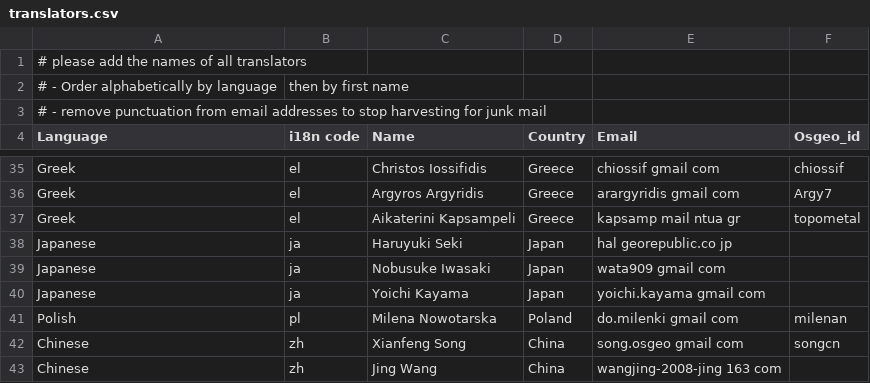
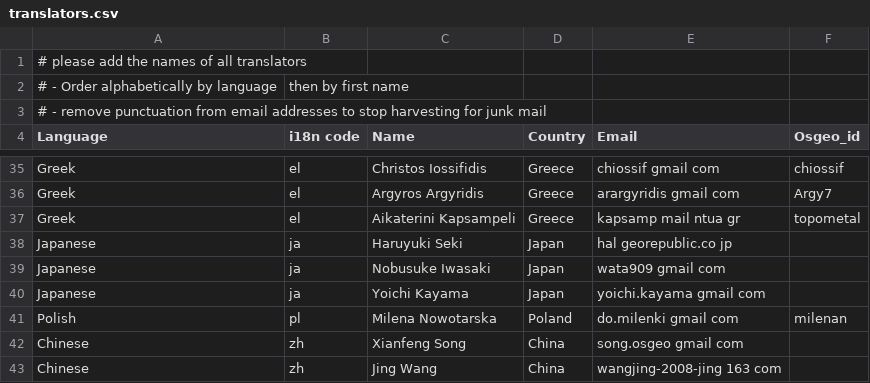
Before and after one commit to ycheng1947/osgeolive-git-mirror, a CSV file: livedvd/gisvm/trunk/doc/translators.csv, drawn as a sheet; only a part is shown, gaps mark what is left out.

```diff
--- a/livedvd/gisvm/trunk/doc/translators.csv
+++ b/livedvd/gisvm/trunk/doc/translators.csv
@@ -41,3 +41,3 @@ Japanese,ja,Yoichi Kayama,Japan,yoichi.kayama gmail com,
 Polish,pl,Milena Nowotarska,Poland,do.milenki gmail com,milenan
-Chinese,zh,Xianfeng Song,China,song.osgeo gmail com,songcn
+Chinese,zh,Xianfeng Song,China,song.osgeo gmail com,
 Chinese,zh,Jing Wang,China,wangjing-2008-jing 163 com,
```
